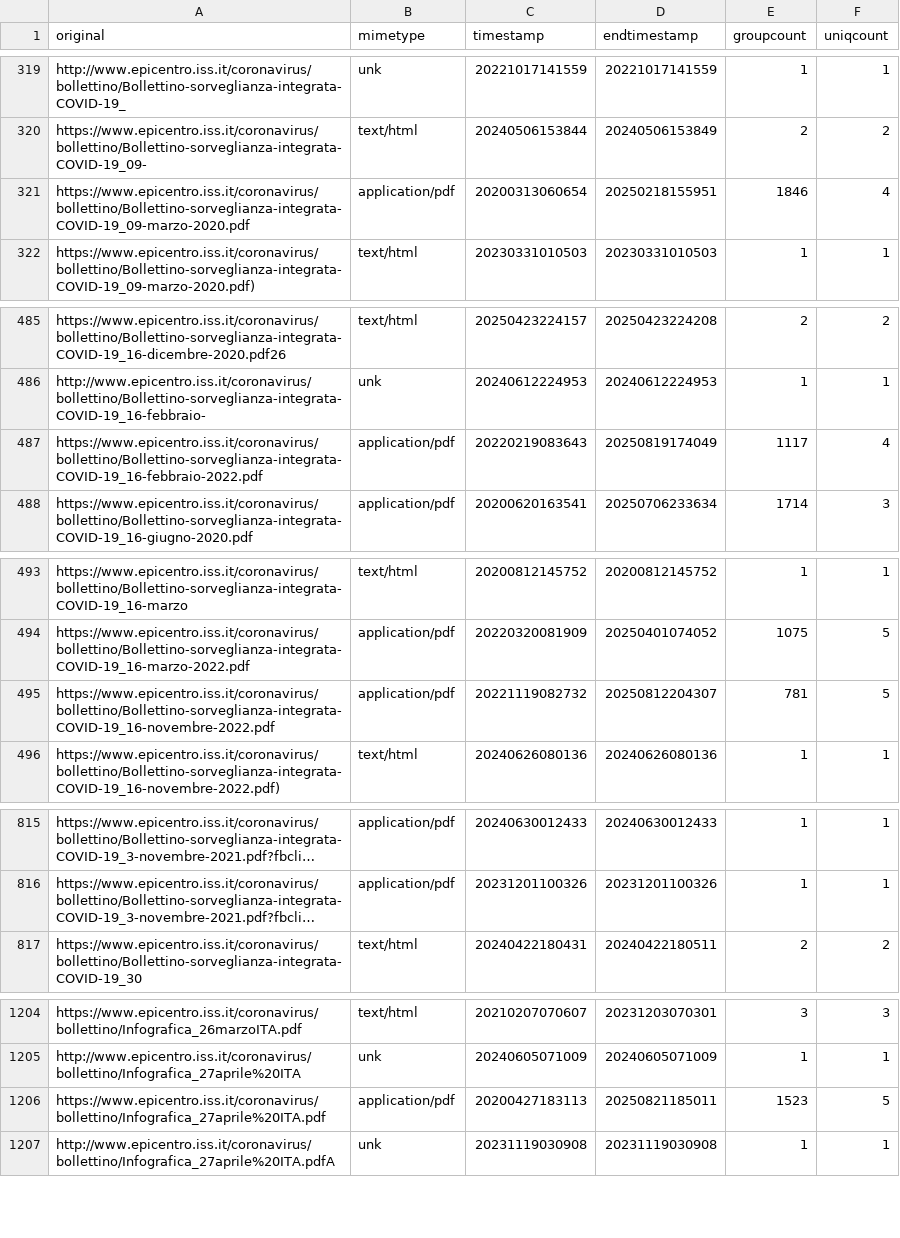
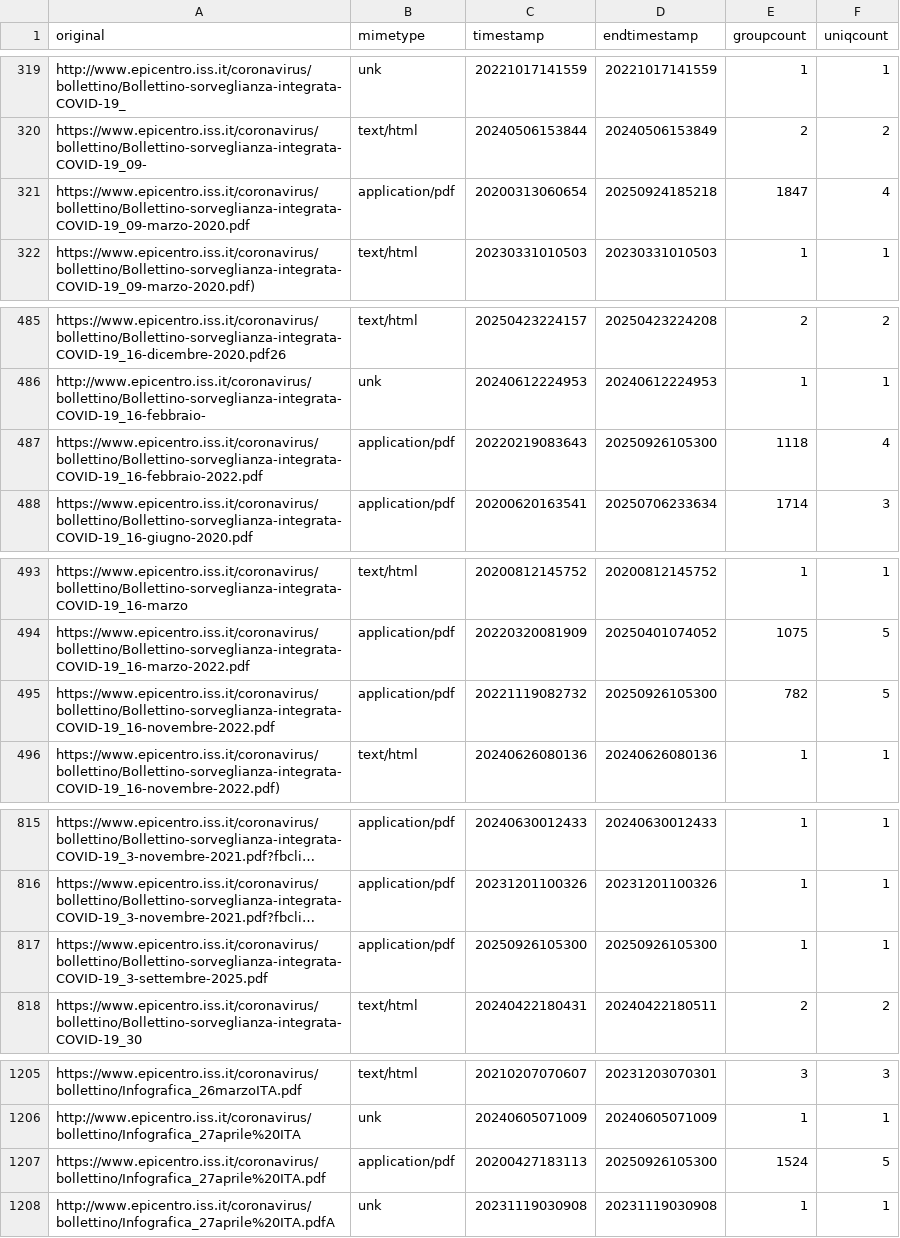
Before and after one commit to ondata/datiBeneComuneMonitoraggio, a CSV file: catalogo/sorveglianzaIntegrata/script/processing/lista.csv, drawn as a sheet; only a part is shown, gaps mark what is left out; long unchanged cells end in …; addresses are those after the commit; the diff covers the shown part only; the diff names each change by its address in the sheet, - before the commit and + after, or states it on an @@ line.

```diff
--- a/catalogo/sorveglianzaIntegrata/script/processing/lista.csv
+++ b/catalogo/sorveglianzaIntegrata/script/processing/lista.csv
-D321 (endtimestamp): 20250218155951
+D321 (endtimestamp): 20250924185218
-E321 (groupcount): 1846
+E321 (groupcount): 1847
-D487 (endtimestamp): 20250819174049
+D487 (endtimestamp): 20250926105300
-E487 (groupcount): 1117
+E487 (groupcount): 1118
-D495 (endtimestamp): 20250812204307
+D495 (endtimestamp): 20250926105300
-E495 (groupcount): 781
+E495 (groupcount): 782
+row 817: https://www.epicentro.iss.it/coronavirus/bollettino/Bollettino-sorveglianza-integrata-COVID-19_3-settembre-2025.pdf | application/pdf | 20250926105300 | 20250926105300 | 1 | 1
-D1207 (endtimestamp): 20250821185011
+D1207 (endtimestamp): 20250926105300
-E1207 (groupcount): 1523
+E1207 (groupcount): 1524
```
Also changed, not shown: 2 edited cells elsewhere in this file, catalogo/sorveglianzaIntegrata/output/sorveglianzaIntegrata.csv, 1 other file.
